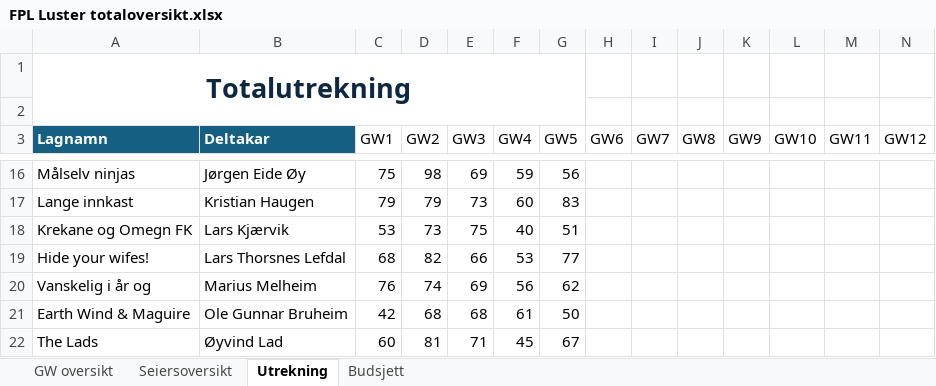
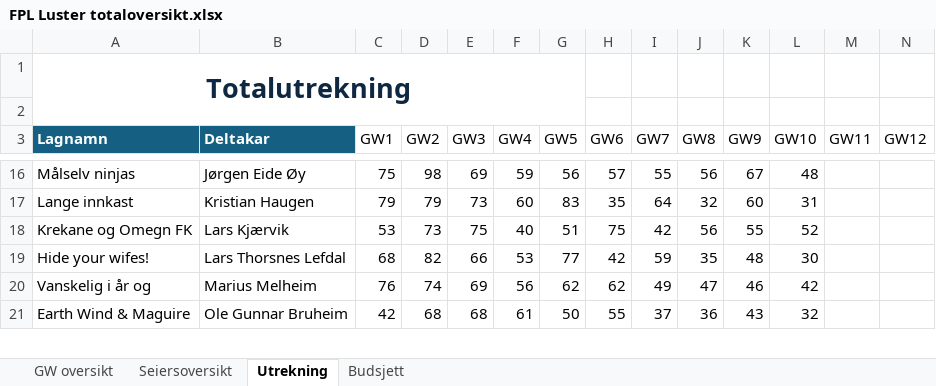
Before and after one commit to Vigdals/FantasyLeaguePointsFetcher, an Excel workbook: FPL Luster totaloversikt.xlsx, sheet Utrekning, drawn as a sheet; only a part is shown, gaps mark what is left out; values as stored, in another font and other column widths than the file's, no borders; table styles not drawn; removed rows and columns are numbered as before the commit, all else as after; rows hold the shown columns only; the diff covers the shown part only; the diff names each change by its address in the sheet, - before the commit and + after, or states it on an @@ line.

```diff
--- a/FPL Luster totaloversikt.xlsx (sheet Utrekning)
+++ b/FPL Luster totaloversikt.xlsx (sheet Utrekning)
-H16 (GW6): (empty)
+H16 (GW6): 57
-I16 (GW7): (empty)
+I16 (GW7): 55
-J16 (GW8): (empty)
+J16 (GW8): 56
-K16 (GW9): (empty)
+K16 (GW9): 67
-L16 (GW10): (empty)
+L16 (GW10): 48
-H17 (GW6): (empty)
+H17 (GW6): 35
-I17 (GW7): (empty)
+I17 (GW7): 64
-J17 (GW8): (empty)
+J17 (GW8): 32
-K17 (GW9): (empty)
+K17 (GW9): 60
-L17 (GW10): (empty)
+L17 (GW10): 31
-H18 (GW6): (empty)
+H18 (GW6): 75
-I18 (GW7): (empty)
+I18 (GW7): 42
-J18 (GW8): (empty)
+J18 (GW8): 56
-K18 (GW9): (empty)
+K18 (GW9): 55
-L18 (GW10): (empty)
+L18 (GW10): 52
-H19 (GW6): (empty)
+H19 (GW6): 42
-I19 (GW7): (empty)
+I19 (GW7): 59
-J19 (GW8): (empty)
+J19 (GW8): 35
-K19 (GW9): (empty)
+K19 (GW9): 48
-L19 (GW10): (empty)
+L19 (GW10): 30
-H20 (GW6): (empty)
+H20 (GW6): 62
-I20 (GW7): (empty)
+I20 (GW7): 49
-J20 (GW8): (empty)
+J20 (GW8): 47
-K20 (GW9): (empty)
+K20 (GW9): 46
-L20 (GW10): (empty)
+L20 (GW10): 42
-H21 (GW6): (empty)
+H21 (GW6): 55
-I21 (GW7): (empty)
+I21 (GW7): 37
-J21 (GW8): (empty)
+J21 (GW8): 36
-K21 (GW9): (empty)
+K21 (GW9): 43
-L21 (GW10): (empty)
+L21 (GW10): 32
-row 22: The Lads | Øyvind Lad | 60 | 81 | 71 | 45 | 67
```
Also changed, not shown: 1 added row and 85 edited cells elsewhere in this sheet.
